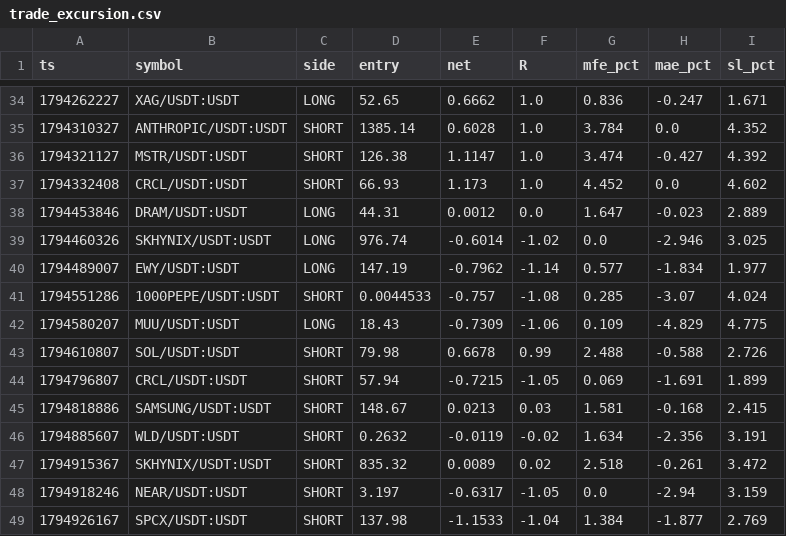
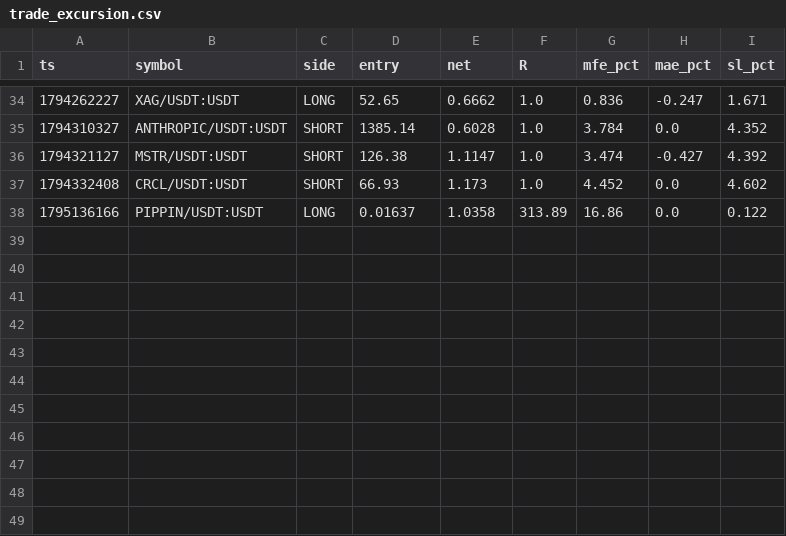
Before and after one commit to PsaTyrE/trading_autoVision, a CSV file: trade_excursion.csv, drawn as a sheet; only a part is shown, gaps mark what is left out; removed rows and columns are numbered as before the commit, all else as after; the diff names each change by its address in the sheet, - before the commit and + after, or states it on an @@ line.

```diff
--- a/trade_excursion.csv
+++ b/trade_excursion.csv
-row 38: 1794453846 | DRAM/USDT:USDT | LONG | 44.31 | 0.0012 | 0.0 | 1.647 | -0.023 | 2.889
-row 39: 1794460326 | SKHYNIX/USDT:USDT | LONG | 976.74 | -0.6014 | -1.02 | 0.0 | -2.946 | 3.025
-row 40: 1794489007 | EWY/USDT:USDT | LONG | 147.19 | -0.7962 | -1.14 | 0.577 | -1.834 | 1.977
-row 41: 1794551286 | 1000PEPE/USDT:USDT | SHORT | 0.0044533 | -0.757 | -1.08 | 0.285 | -3.07 | 4.024
-row 42: 1794580207 | MUU/USDT:USDT | LONG | 18.43 | -0.7309 | -1.06 | 0.109 | -4.829 | 4.775
-row 43: 1794610807 | SOL/USDT:USDT | SHORT | 79.98 | 0.6678 | 0.99 | 2.488 | -0.588 | 2.726
-row 44: 1794796807 | CRCL/USDT:USDT | SHORT | 57.94 | -0.7215 | -1.05 | 0.069 | -1.691 | 1.899
-row 45: 1794818886 | SAMSUNG/USDT:USDT | SHORT | 148.67 | 0.0213 | 0.03 | 1.581 | -0.168 | 2.415
-row 46: 1794885607 | WLD/USDT:USDT | SHORT | 0.2632 | -0.0119 | -0.02 | 1.634 | -2.356 | 3.191
-row 47: 1794915367 | SKHYNIX/USDT:USDT | SHORT | 835.32 | 0.0089 | 0.02 | 2.518 | -0.261 | 3.472
-row 48: 1794918246 | NEAR/USDT:USDT | SHORT | 3.197 | -0.6317 | -1.05 | 0.0 | -2.94 | 3.159
-row 49: 1794926167 | SPCX/USDT:USDT | SHORT | 137.98 | -1.1533 | -1.04 | 1.384 | -1.877 | 2.769
+row 38: 1795136166 | PIPPIN/USDT:USDT | LONG | 0.01637 | 1.0358 | 313.89 | 16.86 | 0.0 | 0.122
```
Also changed, not shown: maker_probe.csv, maker_shadow.csv, 21 other files.
